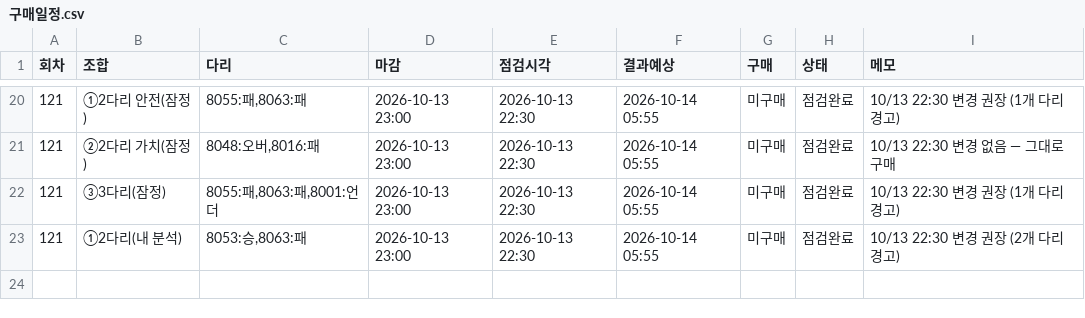
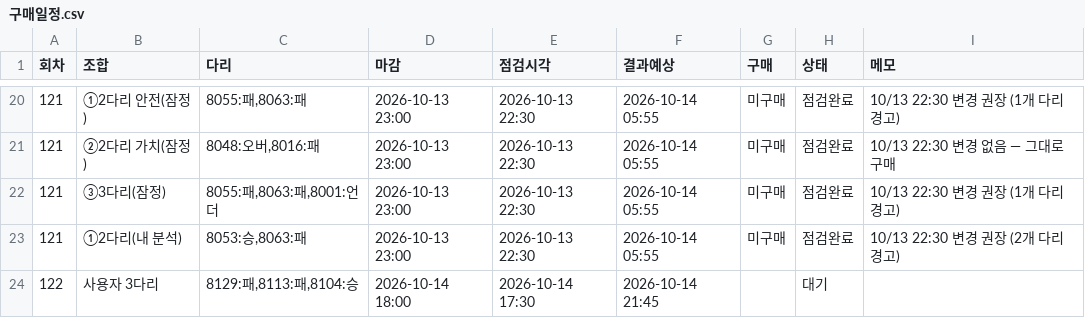
Before and after one commit to Mrzero-00/ai-playground, a CSV file: 승부예측 프로그램/구매일정.csv, drawn as a sheet; only a part is shown, gaps mark what is left out; the diff names each change by its address in the sheet, - before the commit and + after, or states it on an @@ line.

```diff
--- a/승부예측 프로그램/구매일정.csv
+++ b/승부예측 프로그램/구매일정.csv
+row 24: 122 | 사용자 3다리 | 8129:패,8113:패,8104:승 | 2026-10-14 18:00 | 2026-10-14 17:30 | 2026-10-14 21:45 |  | 대기
```
Also changed, not shown: 승부예측 프로그램/구매기록.csv, 승부예측 프로그램/전체경기기록.csv, 1 other file.
